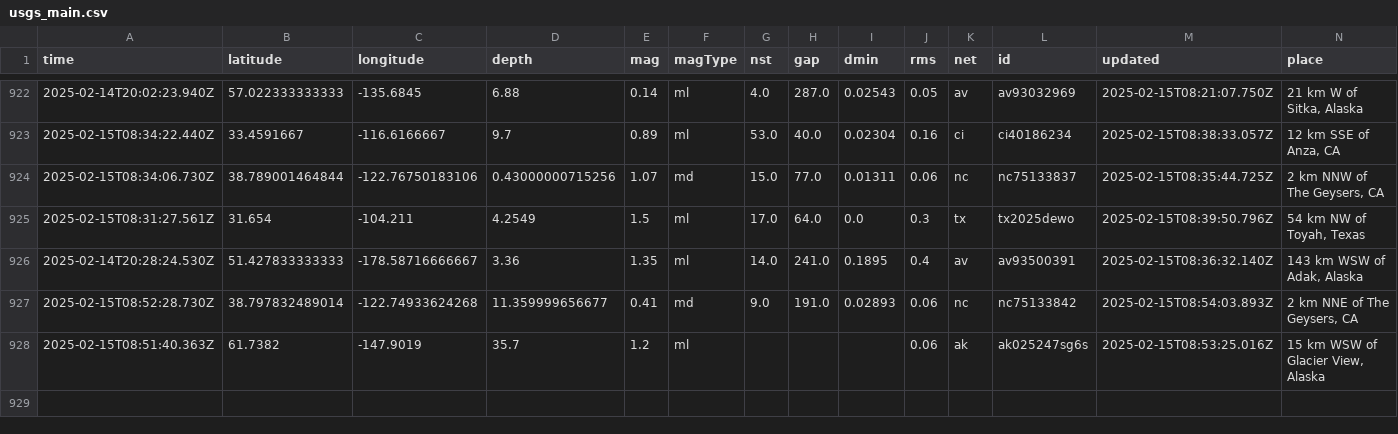
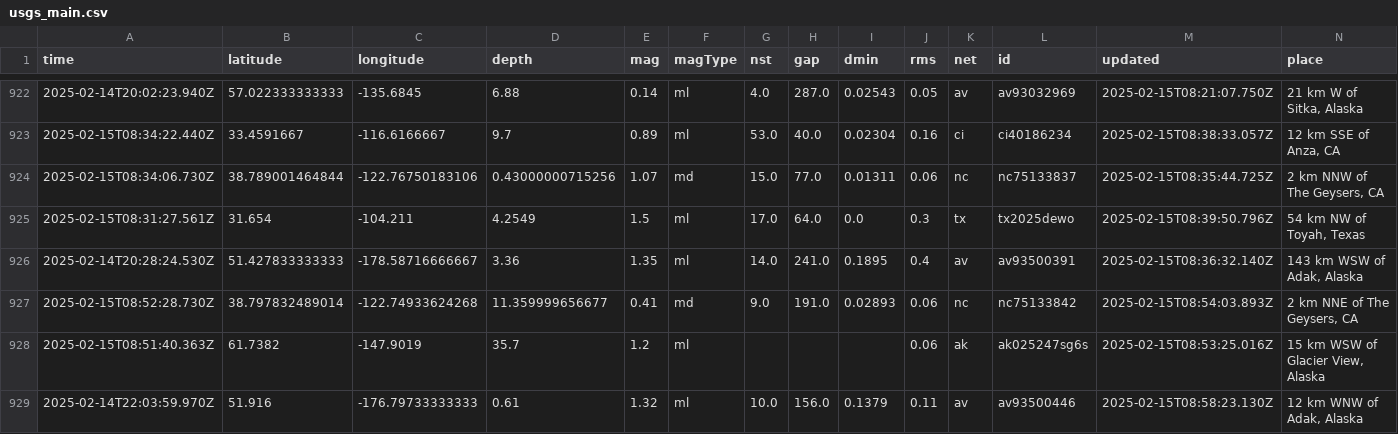
Before and after one commit to rafaelmatsuyama/FIAP-2025-ABDR-StreamProcessingPipelines, a CSV file: usgs_main.csv, drawn as a sheet; only a part is shown, gaps mark what is left out; rows hold the shown columns only; the diff names each change by its address in the sheet, - before the commit and + after, or states it on an @@ line.

```diff
--- a/usgs_main.csv
+++ b/usgs_main.csv
+row 929: 2025-02-14T22:03:59.970Z | 51.916 | -176.79733333333 | 0.61 | 1.32 | ml | 10.0 | 156.0 | 0.1379 | 0.11 | av | av93500446 | 2025-02-15T08:58:23.130Z | 12 km WNW of Adak, Alaska
```
Also changed, not shown: usgs_current.csv.
